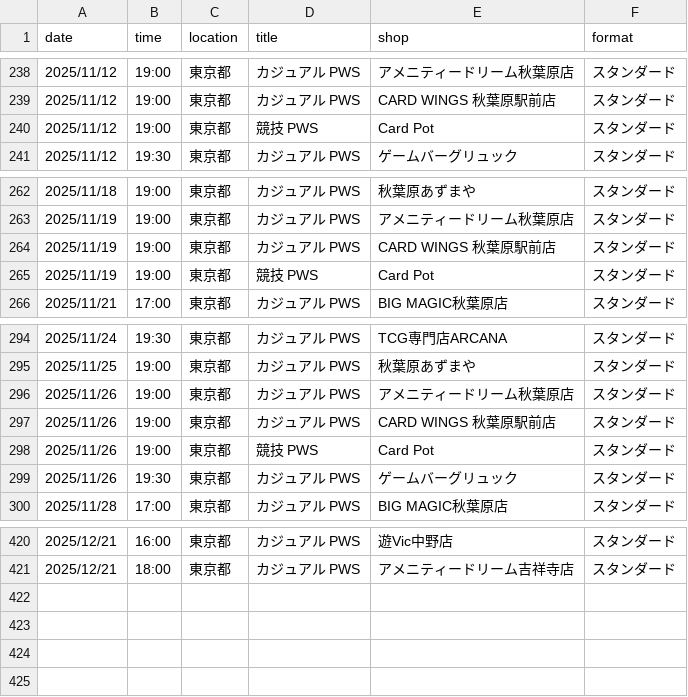
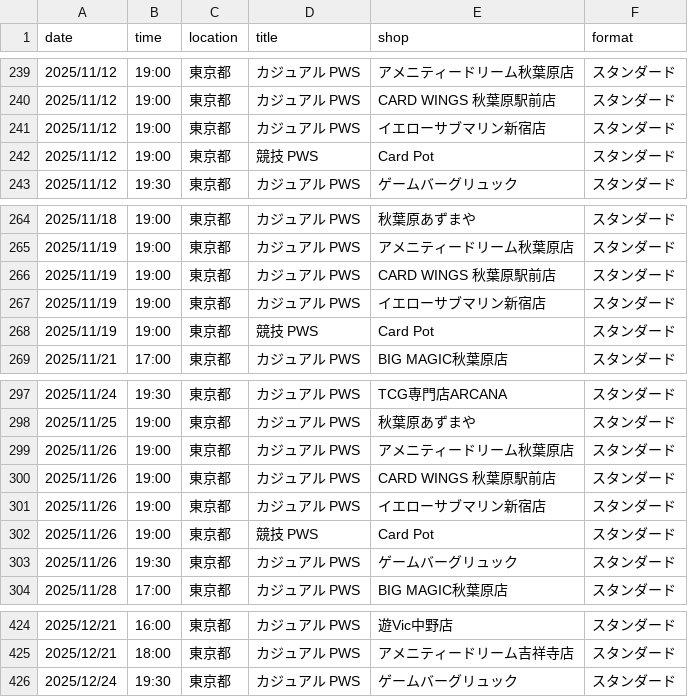
Before and after one commit to wakame1367/mtg_official_event_scraper, a CSV file: mtg_events_latest.csv, drawn as a sheet; only a part is shown, gaps mark what is left out; the diff covers the shown part only; the diff names each change by its address in the sheet, - before the commit and + after, or states it on an @@ line.

```diff
--- a/mtg_events_latest.csv
+++ b/mtg_events_latest.csv
+row 241: 2025/11/12 | 19:00 | 東京都 | カジュアル PWS | イエローサブマリン新宿店 | スタンダード
+row 267: 2025/11/19 | 19:00 | 東京都 | カジュアル PWS | イエローサブマリン新宿店 | スタンダード
+row 301: 2025/11/26 | 19:00 | 東京都 | カジュアル PWS | イエローサブマリン新宿店 | スタンダード
+row 426: 2025/12/24 | 19:30 | 東京都 | カジュアル PWS | ゲームバーグリュック | スタンダード
```
Also changed, not shown: 3 added rows and 2 removed rows elsewhere in this file, mtg_events.csv, 2 other files.
